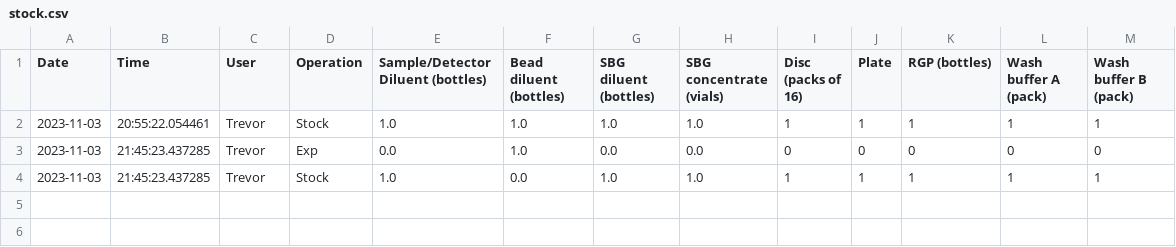
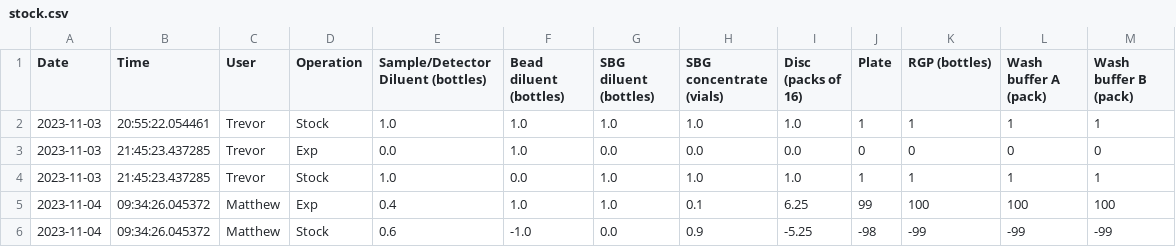
Before and after one commit to kevin6983876/streamlit-example, a CSV file: stock.csv, drawn as a sheet.

```diff
--- a/stock.csv
+++ b/stock.csv
@@ -1,4 +1,6 @@
 Date,Time,User,Operation,Sample/Detector Diluent (bottles),Bead diluent (bottles),SBG diluent (bottles),SBG concentrate (vials),Disc (packs of 16),Plate,RGP (bottles),Wash buffer A (pack),Wash buffer B (pack)
-2023-11-03,20:55:22.054461,Trevor,Stock,1.0,1.0,1.0,1.0,1,1,1,1,1
-2023-11-03,21:45:23.437285,Trevor,Exp,0.0,1.0,0.0,0.0,0,0,0,0,0
-2023-11-03,21:45:23.437285,Trevor,Stock,1.0,0.0,1.0,1.0,1,1,1,1,1
+2023-11-03,20:55:22.054461,Trevor,Stock,1.0,1.0,1.0,1.0,1.0,1,1,1,1
+2023-11-03,21:45:23.437285,Trevor,Exp,0.0,1.0,0.0,0.0,0.0,0,0,0,0
+2023-11-03,21:45:23.437285,Trevor,Stock,1.0,0.0,1.0,1.0,1.0,1,1,1,1
+2023-11-04,09:34:26.045372,Matthew,Exp,0.4,1.0,1.0,0.1,6.25,99,100,100,100
+2023-11-04,09:34:26.045372,Matthew,Stock,0.6,-1.0,0.0,0.9,-5.25,-98,-99,-99,-99
```
Also changed, not shown: 1 other file.
